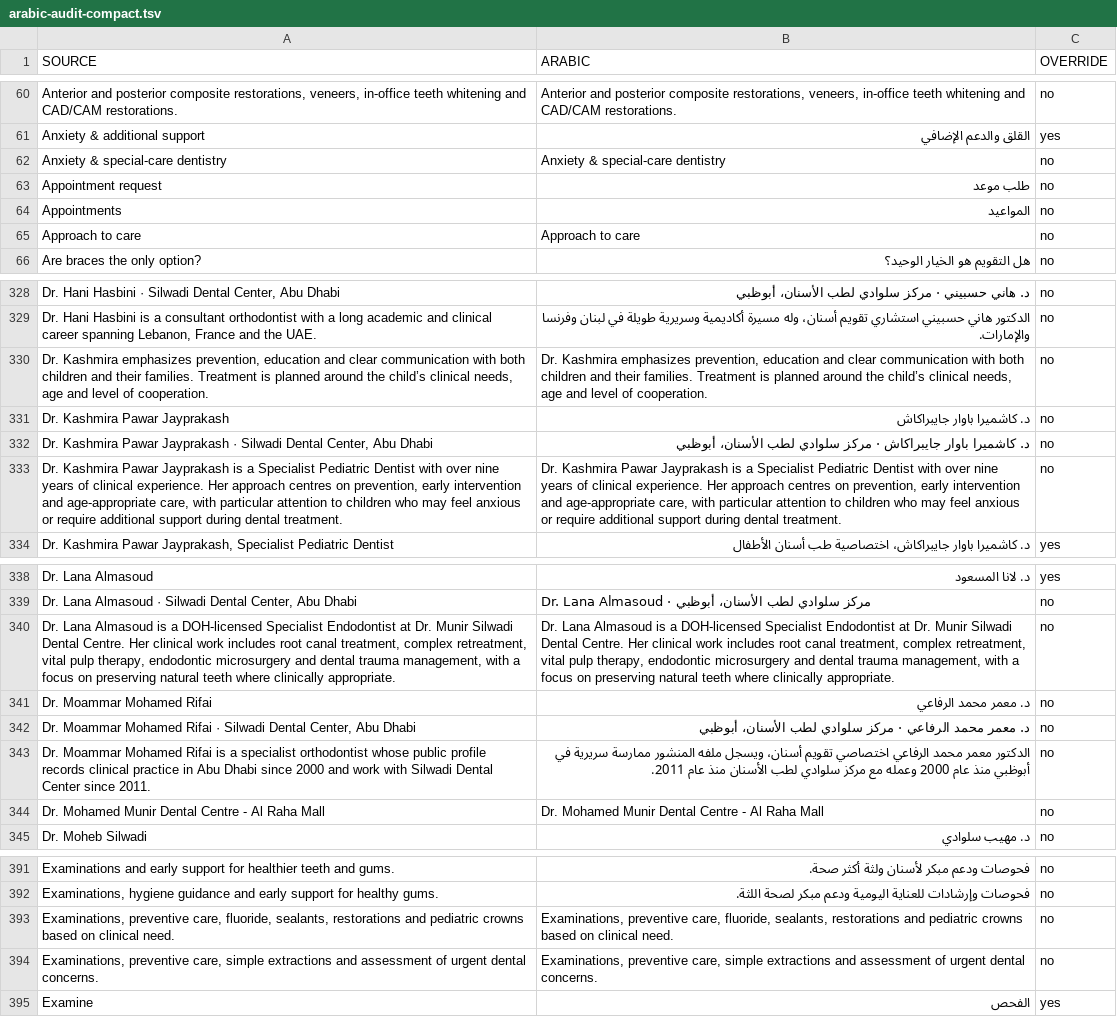
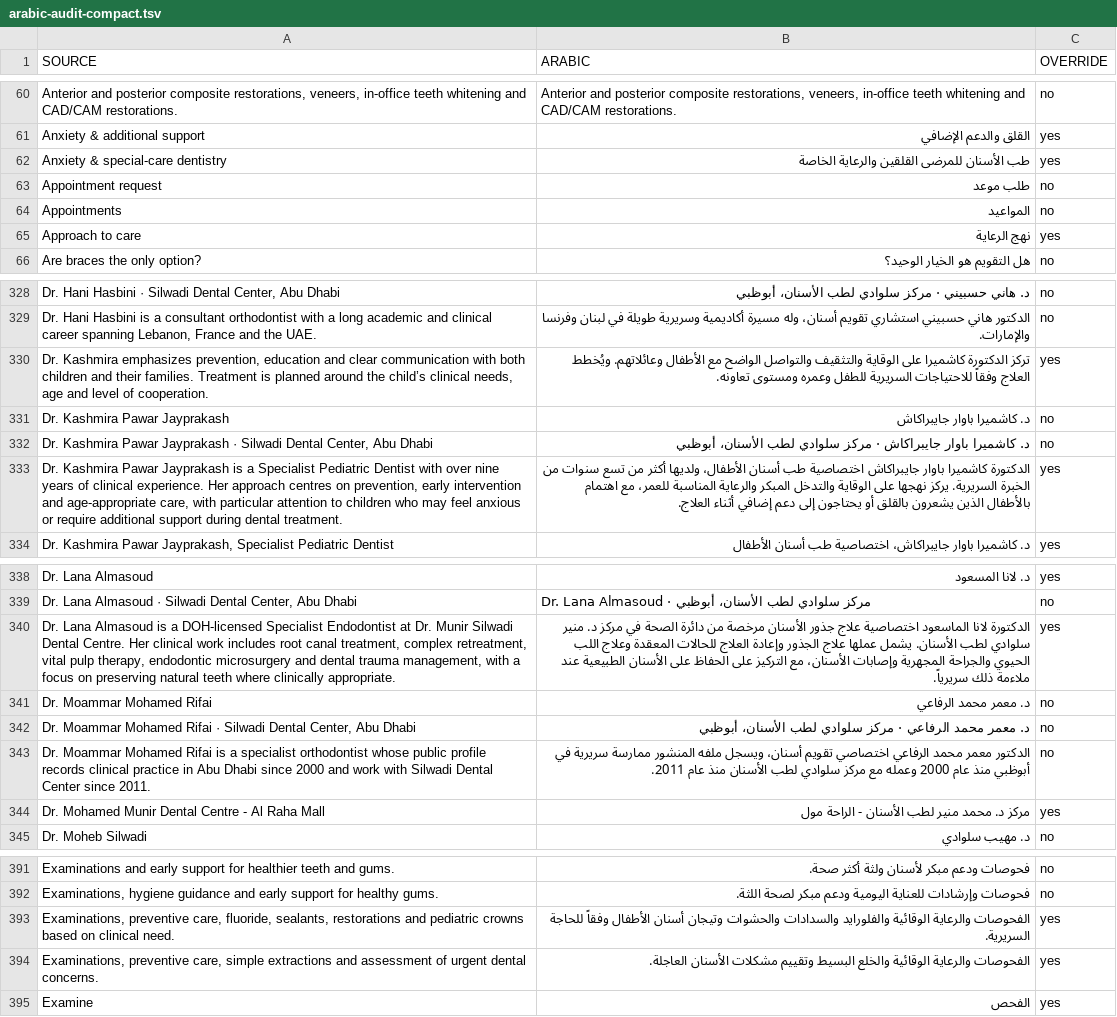
Before and after one commit to cuenext/silwadi-website, a TSV file: data/arabic-audit-compact.tsv, drawn as a sheet; only a part is shown, gaps mark what is left out; the diff covers the shown part only; the diff names each change by its address in the sheet, - before the commit and + after, or states it on an @@ line.

Commit message:
Repair promoted-page links and Arabic audit; align stale regression contracts

```diff
--- a/data/arabic-audit-compact.tsv
+++ b/data/arabic-audit-compact.tsv
-B62 (ARABIC): Anxiety & special-care dentistry
+B62 (ARABIC): طب الأسنان للمرضى القلقين والرعاية الخاصة
-C62 (OVERRIDE): no
+C62 (OVERRIDE): yes
-B65 (ARABIC): Approach to care
+B65 (ARABIC): نهج الرعاية
-C65 (OVERRIDE): no
+C65 (OVERRIDE): yes
-B330 (ARABIC): Dr. Kashmira emphasizes prevention, education and clear communication with both children and their families. Treatment is planned around the child’s clinical needs, age and level of cooperation.
+B330 (ARABIC): تركز الدكتورة كاشميرا على الوقاية والتثقيف والتواصل الواضح مع الأطفال وعائلاتهم. ويُخطط العلاج وفقاً للاحتياجات السريرية للطفل وعمره ومستوى تعاونه.
-C330 (OVERRIDE): no
+C330 (OVERRIDE): yes
-B333 (ARABIC): Dr. Kashmira Pawar Jayprakash is a Specialist Pediatric Dentist with over nine years of clinical experience. Her approach centres on prevention, early intervention and age-appropriate care, with particular attention to children who may feel anxious or require additional support during dental treatment.
+B333 (ARABIC): الدكتورة كاشميرا باوار جايبراكاش اختصاصية طب أسنان الأطفال، ولديها أكثر من تسع سنوات من الخبرة السريرية. يركز نهجها على الوقاية والتدخل المبكر والرعاية المناسبة للعمر، مع اهتمام بالأطفال الذين يشعرون بالقلق أو يحتاجون إلى دعم إضافي أثناء العلاج.
-C333 (OVERRIDE): no
+C333 (OVERRIDE): yes
-B340 (ARABIC): Dr. Lana Almasoud is a DOH-licensed Specialist Endodontist at Dr. Munir Silwadi Dental Centre. Her clinical work includes root canal treatment, complex retreatment, vital pulp therapy, endodontic microsurgery and dental trauma management, with a focus on preserving natural teeth where clinically appropriate.
+B340 (ARABIC): الدكتورة لانا الماسعود اختصاصية علاج جذور الأسنان مرخصة من دائرة الصحة في مركز د. منير سلوادي لطب الأسنان. يشمل عملها علاج الجذور وإعادة العلاج للحالات المعقدة وعلاج اللب الحيوي والجراحة المجهرية وإصابات الأسنان، مع التركيز على الحفاظ على الأسنان الطبيعية عند ملاءمة ذلك سريرياً.
-C340 (OVERRIDE): no
+C340 (OVERRIDE): yes
-B344 (ARABIC): Dr. Mohamed Munir Dental Centre - Al Raha Mall
+B344 (ARABIC): مركز د. محمد منير لطب الأسنان - الراحة مول
-C344 (OVERRIDE): no
+C344 (OVERRIDE): yes
-B393 (ARABIC): Examinations, preventive care, fluoride, sealants, restorations and pediatric crowns based on clinical need.
+B393 (ARABIC): الفحوصات والرعاية الوقائية والفلورايد والسدادات والحشوات وتيجان أسنان الأطفال وفقاً للحاجة السريرية.
-C393:C394 (OVERRIDE): no
+C393:C394 (OVERRIDE): yes
-B394 (ARABIC): Examinations, preventive care, simple extractions and assessment of urgent dental concerns.
+B394 (ARABIC): الفحوصات والرعاية الوقائية والخلع البسيط وتقييم مشكلات الأسنان العاجلة.
```
Also changed, not shown: 108 edited cells elsewhere in this file, 45 other files.
